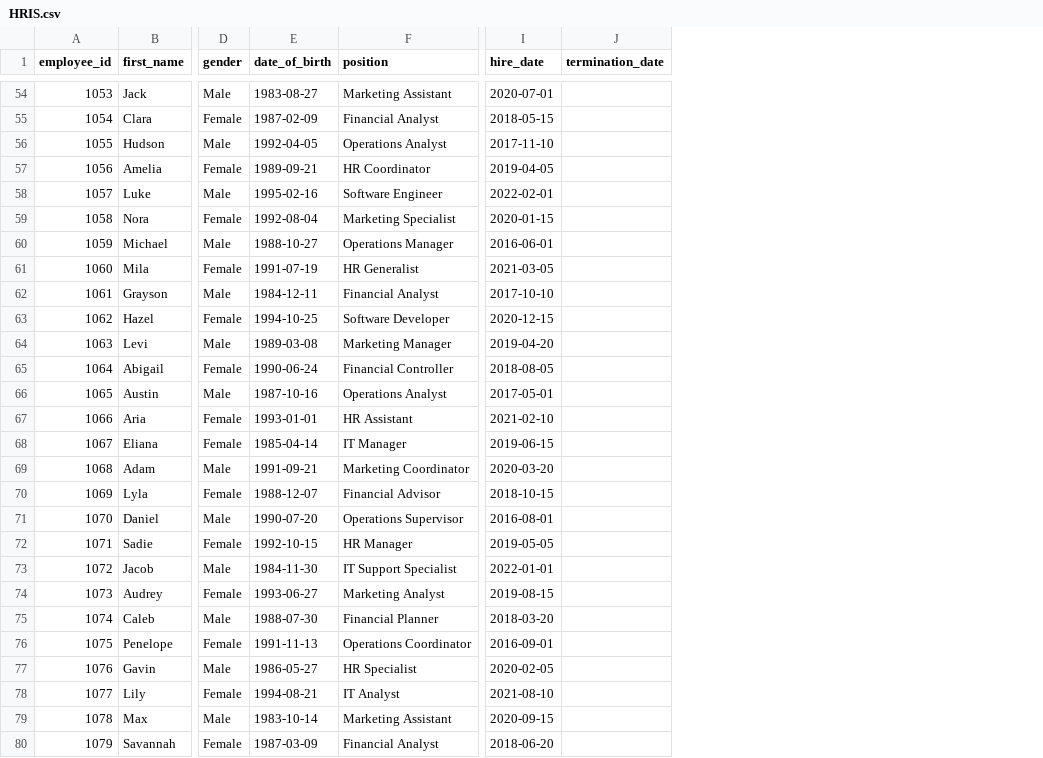
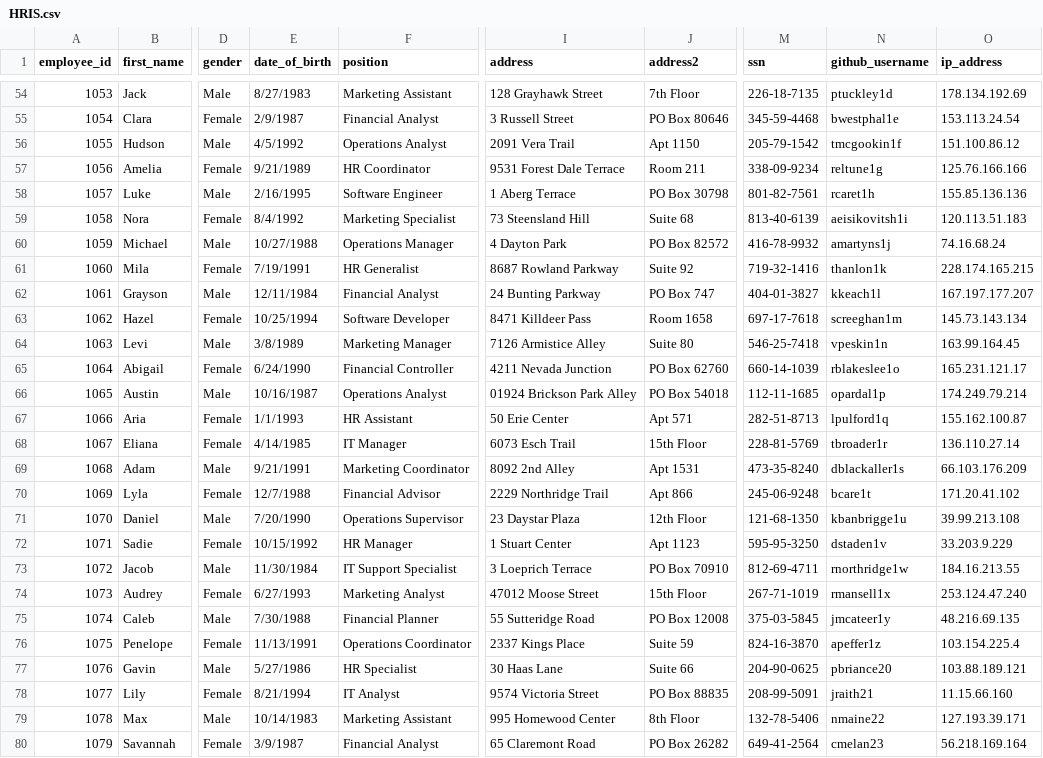
Before and after one commit to Ian-Fogelman/PS-sql-server-automating-data-cleansing, a CSV file: Data/HRIS.csv, drawn as a sheet; only a part is shown, gaps mark what is left out; removed rows and columns are numbered as before the commit, all else as after; the diff covers the shown part only; the diff names each change by its address in the sheet, - before the commit and + after, or states it on an @@ line.

```diff
--- a/Data/HRIS.csv
+++ b/Data/HRIS.csv
-column I (hire_date), rows 54-80: 2020-07-01 | 2018-05-15 | 2017-11-10 | 2019-04-05 | 2022-02-01 | 2020-01-15 | 2016-06-01 | 2021-03-05 | 2017-10-10 | 2020-12-15 | 2019-04-20 | 2018-08-05 | 2017-05-01 | 2021-02-10 | 2019-06-15 | 2020-03-20 | 2018-10-15 | 2016-08-01 | 2019-05-05 | 2022-01-01 | 2019-08-15 | 2018-03-20 | 2016-09-01 | 2020-02-05 | 2021-08-10 | 2020-09-15 | 2018-06-20
-column J (termination_date), empty
+column I (address), rows 54-80: 128 Grayhawk Street | 3 Russell Street | 2091 Vera Trail | 9531 Forest Dale Terrace | 1 Aberg Terrace | 73 Steensland Hill | 4 Dayton Park | 8687 Rowland Parkway | 24 Bunting Parkway | 8471 Killdeer Pass | 7126 Armistice Alley | 4211 Nevada Junction | 01924 Brickson Park Alley | 50 Erie Center | 6073 Esch Trail | 8092 2nd Alley | 2229 Northridge Trail | 23 Daystar Plaza | 1 Stuart Center | 3 Loeprich Terrace | 47012 Moose Street | 55 Sutteridge Road | 2337 Kings Place | 30 Haas Lane | 9574 Victoria Street | 995 Homewood Center | 65 Claremont Road
+column J (address2), rows 54-80: 7th Floor | PO Box 80646 | Apt 1150 | Room 211 | PO Box 30798 | Suite 68 | PO Box 82572 | Suite 92 | PO Box 747 | Room 1658 | Suite 80 | PO Box 62760 | PO Box 54018 | Apt 571 | 15th Floor | Apt 1531 | Apt 866 | 12th Floor | Apt 1123 | PO Box 70910 | 15th Floor | PO Box 12008 | Suite 59 | Suite 66 | PO Box 88835 | 8th Floor | PO Box 26282
+column M (ssn), rows 54-80: 226-18-7135 | 345-59-4468 | 205-79-1542 | 338-09-9234 | 801-82-7561 | 813-40-6139 | 416-78-9932 | 719-32-1416 | 404-01-3827 | 697-17-7618 | 546-25-7418 | 660-14-1039 | 112-11-1685 | 282-51-8713 | 228-81-5769 | 473-35-8240 | 245-06-9248 | 121-68-1350 | 595-95-3250 | 812-69-4711 | 267-71-1019 | 375-03-5845 | 824-16-3870 | 204-90-0625 | 208-99-5091 | 132-78-5406 | 649-41-2564
+column N (github_username), rows 54-80: ptuckley1d | bwestphal1e | tmcgookin1f | reltune1g | rcaret1h | aeisikovitsh1i | amartyns1j | thanlon1k | kkeach1l | screeghan1m | vpeskin1n | rblakeslee1o | opardal1p | lpulford1q | tbroader1r | dblackaller1s | bcare1t | kbanbrigge1u | dstaden1v | rnorthridge1w | rmansell1x | jmcateer1y | apeffer1z | pbriance20 | jraith21 | nmaine22 | cmelan23
+column O (ip_address), rows 54-80: 178.134.192.69 | 153.113.24.54 | 151.100.86.12 | 125.76.166.166 | 155.85.136.136 | 120.113.51.183 | 74.16.68.24 | 228.174.165.215 | 167.197.177.207 | 145.73.143.134 | 163.99.164.45 | 165.231.121.17 | 174.249.79.214 | 155.162.100.87 | 136.110.27.14 | 66.103.176.209 | 171.20.41.102 | 39.99.213.108 | 33.203.9.229 | 184.16.213.55 | 253.124.47.240 | 48.216.69.135 | 103.154.225.4 | 103.88.189.121 | 11.15.66.160 | 127.193.39.171 | 56.218.169.164
-E54 (date_of_birth): 1983-08-27
+E54 (date_of_birth): 8/27/1983
-E55 (date_of_birth): 1987-02-09
+E55 (date_of_birth): 2/9/1987
-E56 (date_of_birth): 1992-04-05
+E56 (date_of_birth): 4/5/1992
-E57 (date_of_birth): 1989-09-21
+E57 (date_of_birth): 9/21/1989
-E58 (date_of_birth): 1995-02-16
+E58 (date_of_birth): 2/16/1995
-E59 (date_of_birth): 1992-08-04
+E59 (date_of_birth): 8/4/1992
-E60 (date_of_birth): 1988-10-27
+E60 (date_of_birth): 10/27/1988
-E61 (date_of_birth): 1991-07-19
+E61 (date_of_birth): 7/19/1991
-E62 (date_of_birth): 1984-12-11
+E62 (date_of_birth): 12/11/1984
-E63 (date_of_birth): 1994-10-25
+E63 (date_of_birth): 10/25/1994
-E64 (date_of_birth): 1989-03-08
+E64 (date_of_birth): 3/8/1989
-E65 (date_of_birth): 1990-06-24
+E65 (date_of_birth): 6/24/1990
-E66 (date_of_birth): 1987-10-16
+E66 (date_of_birth): 10/16/1987
-E67 (date_of_birth): 1993-01-01
+E67 (date_of_birth): 1/1/1993
-E68 (date_of_birth): 1985-04-14
+E68 (date_of_birth): 4/14/1985
-E69 (date_of_birth): 1991-09-21
+E69 (date_of_birth): 9/21/1991
-E70 (date_of_birth): 1988-12-07
+E70 (date_of_birth): 12/7/1988
-E71 (date_of_birth): 1990-07-20
+E71 (date_of_birth): 7/20/1990
-E72 (date_of_birth): 1992-10-15
+E72 (date_of_birth): 10/15/1992
-E73 (date_of_birth): 1984-11-30
+E73 (date_of_birth): 11/30/1984
-E74 (date_of_birth): 1993-06-27
+E74 (date_of_birth): 6/27/1993
-E75 (date_of_birth): 1988-07-30
+E75 (date_of_birth): 7/30/1988
-E76 (date_of_birth): 1991-11-13
+E76 (date_of_birth): 11/13/1991
-E77 (date_of_birth): 1986-05-27
+E77 (date_of_birth): 5/27/1986
-E78 (date_of_birth): 1994-08-21
+E78 (date_of_birth): 8/21/1994
-E79 (date_of_birth): 1983-10-14
+E79 (date_of_birth): 10/14/1983
-E80 (date_of_birth): 1987-03-09
+E80 (date_of_birth): 3/9/1987
```
Also changed, not shown: 73 edited cells elsewhere in this file, 2 other files.
